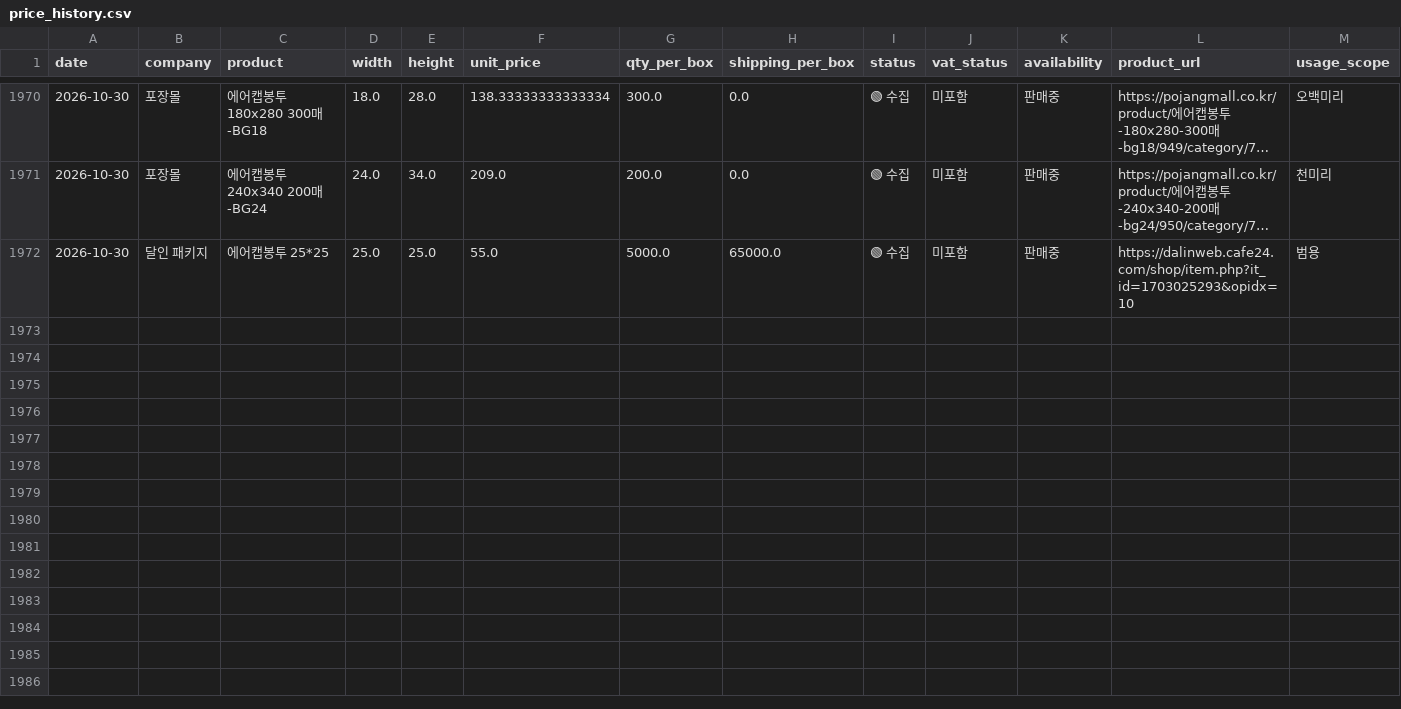
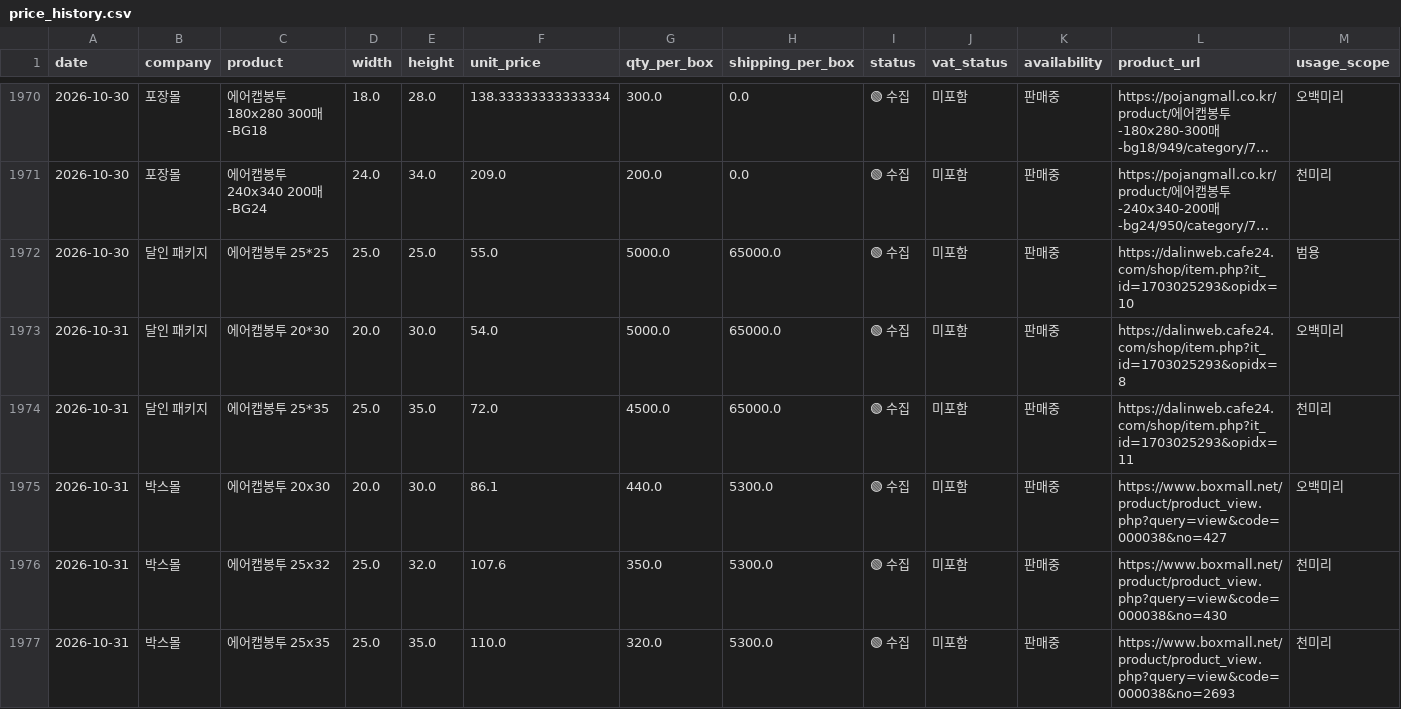
Before and after one commit to 38o0264-ops/BubbleWrap_Monitor, a CSV file: price_history.csv, drawn as a sheet; only a part is shown, gaps mark what is left out; long unchanged cells end in …; rows hold the shown columns only; the diff covers the shown part only; the diff names each change by its address in the sheet, - before the commit and + after, or states it on an @@ line.

```diff
--- a/price_history.csv
+++ b/price_history.csv
+row 1973: 2026-10-31 | 달인 패키지 | 에어캡봉투 20*30 | 20.0 | 30.0 | 54.0 | 5000.0 | 65000.0 | 🟢 수집 | 미포함 | 판매중 | https://dalinweb.cafe24.com/shop/item.php?it_id=1703025293&opidx=8 | 오백미리
+row 1974: 2026-10-31 | 달인 패키지 | 에어캡봉투 25*35 | 25.0 | 35.0 | 72.0 | 4500.0 | 65000.0 | 🟢 수집 | 미포함 | 판매중 | https://dalinweb.cafe24.com/shop/item.php?it_id=1703025293&opidx=11 | 천미리
+row 1975: 2026-10-31 | 박스몰 | 에어캡봉투 20x30 | 20.0 | 30.0 | 86.1 | 440.0 | 5300.0 | 🟢 수집 | 미포함 | 판매중 | https://www.boxmall.net/product/product_view.php?query=view&code=000038&no=427 | 오백미리
+row 1976: 2026-10-31 | 박스몰 | 에어캡봉투 25x32 | 25.0 | 32.0 | 107.6 | 350.0 | 5300.0 | 🟢 수집 | 미포함 | 판매중 | https://www.boxmall.net/product/product_view.php?query=view&code=000038&no=430 | 천미리
+row 1977: 2026-10-31 | 박스몰 | 에어캡봉투 25x35 | 25.0 | 35.0 | 110.0 | 320.0 | 5300.0 | 🟢 수집 | 미포함 | 판매중 | https://www.boxmall.net/product/product_view.php?query=view&code=000038&no=2693 | 천미리
```
Also changed, not shown: 5 added rows elsewhere in this file, 1 other file.
